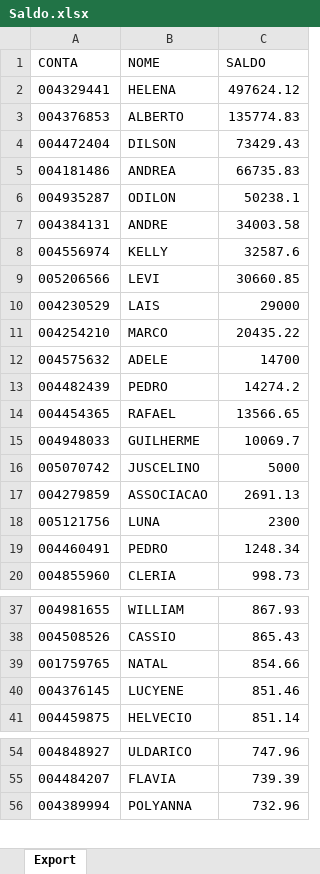
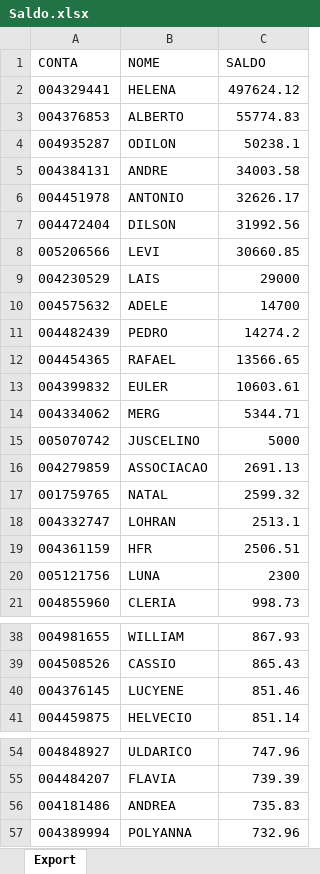
Before and after one commit to lauroteles/app_mesa_de_opera-es_corrigido, an Excel workbook: Saldo.xlsx, sheet Export, drawn as a sheet; only a part is shown, gaps mark what is left out; values as stored, in another font and other column widths than the file's, no borders; removed rows and columns are numbered as before the commit, all else as after; the diff covers the shown part only; the diff names each change by its address in the sheet, - before the commit and + after, or states it on an @@ line.

Commit message:
Add files via upload

```diff
--- a/Saldo.xlsx (sheet Export)
+++ b/Saldo.xlsx (sheet Export)
-C3 (SALDO): 135774.83
+C3 (SALDO): 55774.83
-row 4: 004472404 | DILSON | 73429.43
-row 5: 004181486 | ANDREA | 66735.83
-row 8: 004556974 | KELLY | 32587.6
+row 6: 004451978 | ANTONIO | 32626.17
+row 7: 004472404 | DILSON | 31992.56
-row 11: 004254210 | MARCO | 20435.22
-row 15: 004948033 | GUILHERME | 10069.7
+row 13: 004399832 | EULER | 10603.61
+row 14: 004334062 | MERG | 5344.71
+row 17: 001759765 | NATAL | 2599.32
+row 18: 004332747 | LOHRAN | 2513.1
+row 19: 004361159 | HFR | 2506.51
-row 19: 004460491 | PEDRO | 1248.34
-row 39: 001759765 | NATAL | 854.66
+row 56: 004181486 | ANDREA | 735.83
```
Also changed, not shown: 1 added row and 4 removed rows elsewhere in this sheet.
